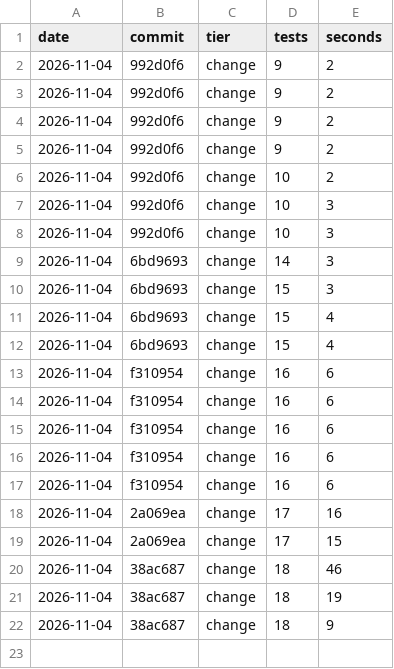
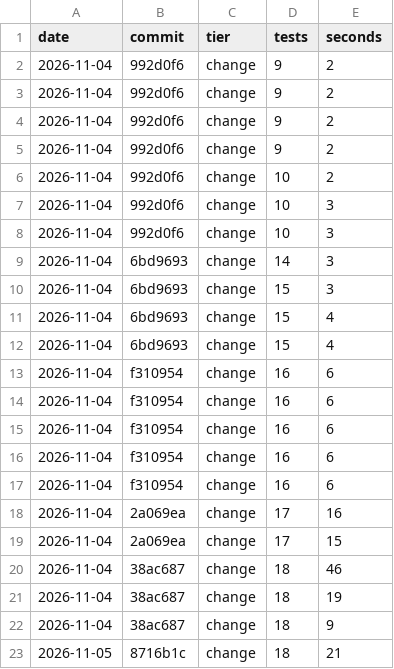
Before and after one commit to wizdes/MacDiskStats, a CSV file: docs/test-times.csv, drawn as a sheet.

Commit message:
Log check run

```diff
--- a/docs/test-times.csv
+++ b/docs/test-times.csv
@@ -22 +22,2 @@ date,commit,tier,tests,seconds
 2026-11-04,38ac687,change,18,9
+2026-11-05,8716b1c,change,18,21
```
